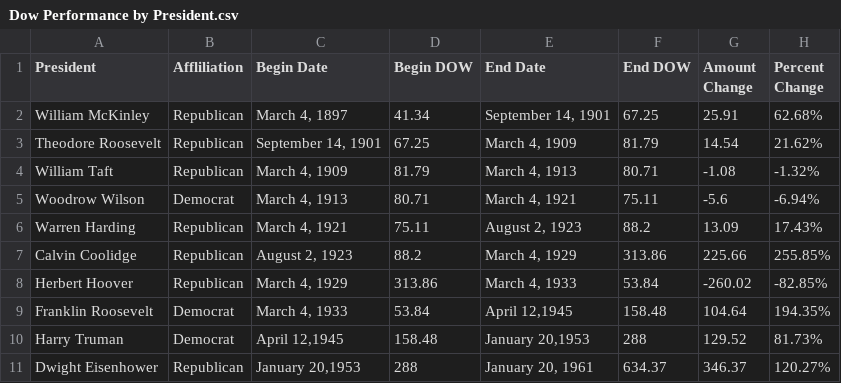
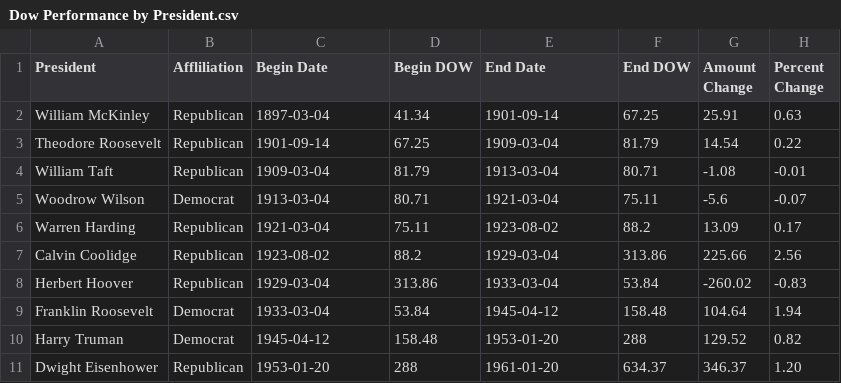
Before and after one commit to nomadmot/Stock-Market-and-Presidents, a CSV file: Dow Performance by President.csv, drawn as a sheet; only a part is shown; the diff covers the shown part only.

```diff
--- a/Dow Performance by President.csv
+++ b/Dow Performance by President.csv
@@ -1,11 +1,11 @@
 President,Affliliation,Begin Date,Begin DOW,End Date,End DOW,Amount Change,Percent Change
-William McKinley,Republican,"March 4, 1897",41.34,"September 14, 1901",67.25,25.91,62.68%
-Theodore Roosevelt,Republican,"September 14, 1901",67.25,"March 4, 1909",81.79,14.54,21.62%
-William Taft,Republican,"March 4, 1909",81.79,"March 4, 1913",80.71,-1.08,-1.32%
-Woodrow Wilson,Democrat,"March 4, 1913",80.71,"March 4, 1921",75.11,-5.6,-6.94%
-Warren Harding,Republican,"March 4, 1921",75.11,"August 2, 1923",88.2,13.09,17.43%
-Calvin Coolidge,Republican,"August 2, 1923",88.2,"March 4, 1929",313.86,225.66,255.85%
-Herbert Hoover,Republican,"March 4, 1929",313.86,"March 4, 1933",53.84,-260.02,-82.85%
-Franklin Roosevelt,Democrat,"March 4, 1933",53.84,"April 12,1945",158.48,104.64,194.35%
-Harry Truman,Democrat,"April 12,1945",158.48,"January 20,1953",288,129.52,81.73%
-Dwight Eisenhower,Republican,"January 20,1953",288,"January 20, 1961",634.37,346.37,120.27%
+William McKinley,Republican,1897-03-04,41.34,1901-09-14,67.25,25.91,0.63
+Theodore Roosevelt,Republican,1901-09-14,67.25,1909-03-04,81.79,14.54,0.22
+William Taft,Republican,1909-03-04,81.79,1913-03-04,80.71,-1.08,-0.01
+Woodrow Wilson,Democrat,1913-03-04,80.71,1921-03-04,75.11,-5.6,-0.07
+Warren Harding,Republican,1921-03-04,75.11,1923-08-02,88.2,13.09,0.17
+Calvin Coolidge,Republican,1923-08-02,88.2,1929-03-04,313.86,225.66,2.56
+Herbert Hoover,Republican,1929-03-04,313.86,1933-03-04,53.84,-260.02,-0.83
+Franklin Roosevelt,Democrat,1933-03-04,53.84,1945-04-12,158.48,104.64,1.94
+Harry Truman,Democrat,1945-04-12,158.48,1953-01-20,288,129.52,0.82
+Dwight Eisenhower,Republican,1953-01-20,288,1961-01-20,634.37,346.37,1.20
```
Also changed, not shown: 36 edited cells elsewhere in this file, 2 other files.
